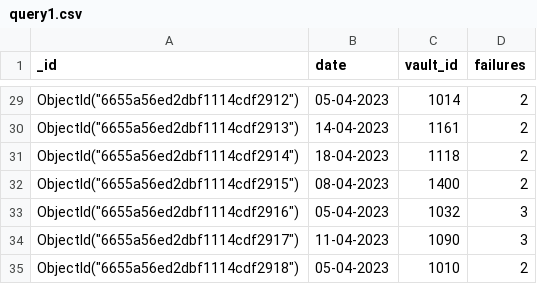
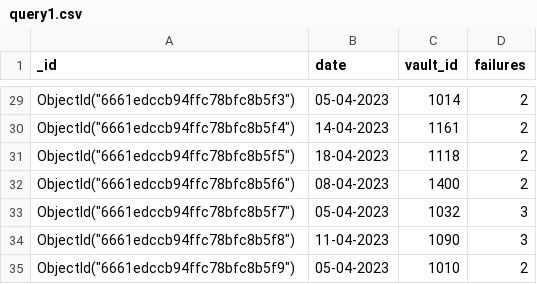
Before and after one commit to matteo-conti-97/SABD_Project_1, a CSV file: results/query1.csv, drawn as a sheet; only a part is shown, gaps mark what is left out; the diff covers the shown part only.

```diff
--- a/results/query1.csv
+++ b/results/query1.csv
@@ -29,7 +29,7 @@
-"ObjectId(""6655a56ed2dbf1114cdf2912"")","05-04-2023",1014,2
-"ObjectId(""6655a56ed2dbf1114cdf2913"")","14-04-2023",1161,2
-"ObjectId(""6655a56ed2dbf1114cdf2914"")","18-04-2023",1118,2
-"ObjectId(""6655a56ed2dbf1114cdf2915"")","08-04-2023",1400,2
-"ObjectId(""6655a56ed2dbf1114cdf2916"")","05-04-2023",1032,3
-"ObjectId(""6655a56ed2dbf1114cdf2917"")","11-04-2023",1090,3
-"ObjectId(""6655a56ed2dbf1114cdf2918"")","05-04-2023",1010,2
+"ObjectId(""6661edccb94ffc78bfc8b5f3"")","05-04-2023",1014,2
+"ObjectId(""6661edccb94ffc78bfc8b5f4"")","14-04-2023",1161,2
+"ObjectId(""6661edccb94ffc78bfc8b5f5"")","18-04-2023",1118,2
+"ObjectId(""6661edccb94ffc78bfc8b5f6"")","08-04-2023",1400,2
+"ObjectId(""6661edccb94ffc78bfc8b5f7"")","05-04-2023",1032,3
+"ObjectId(""6661edccb94ffc78bfc8b5f8"")","11-04-2023",1090,3
+"ObjectId(""6661edccb94ffc78bfc8b5f9"")","05-04-2023",1010,2
```
Also changed, not shown: 27 edited cells elsewhere in this file, 4 other files.
